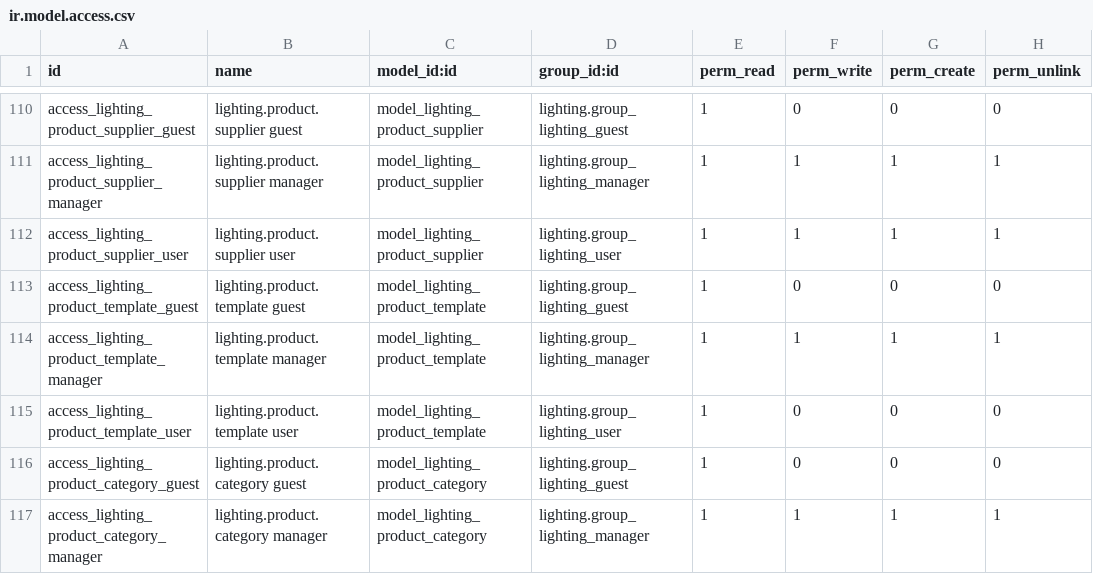
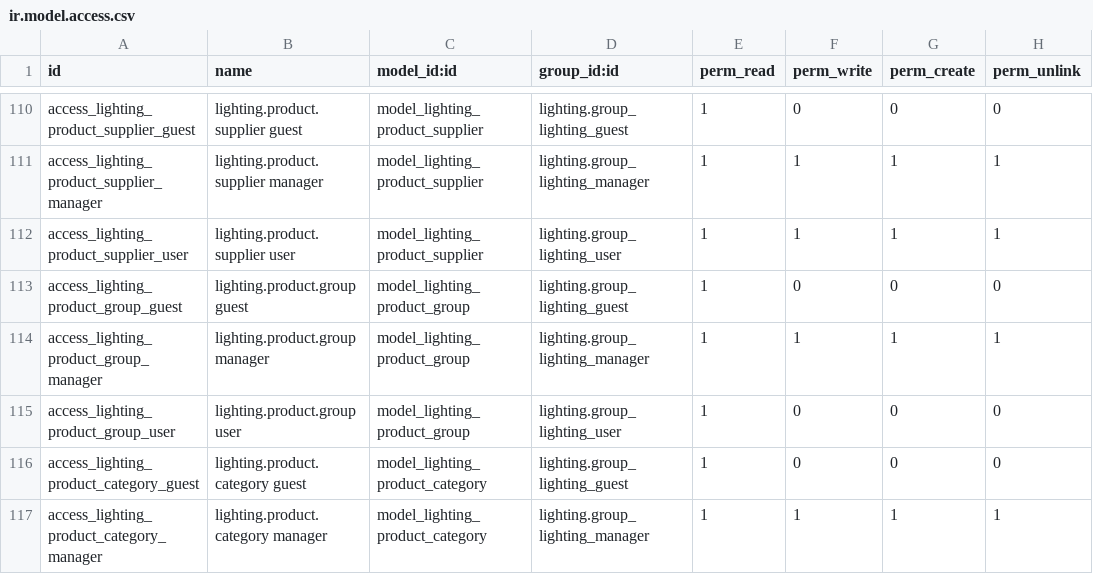
Before and after one commit to nuobit/lighting-vertical, a CSV file: lighting/security/ir.model.access.csv, drawn as a sheet; only a part is shown, gaps mark what is left out.

Commit message:
[REF] lighting: rename template to group

```diff
--- a/lighting/security/ir.model.access.csv
+++ b/lighting/security/ir.model.access.csv
@@ -112,5 +112,5 @@ access_lighting_product_supplier_manager,lighting.product.supplier manager,model
 access_lighting_product_supplier_user,lighting.product.supplier user,model_lighting_product_supplier,lighting.group_lighting_user,1,1,1,1
-access_lighting_product_template_guest,lighting.product.template guest,model_lighting_product_template,lighting.group_lighting_guest,1,0,0,0
-access_lighting_product_template_manager,lighting.product.template manager,model_lighting_product_template,lighting.group_lighting_manager,1,1,1,1
-access_lighting_product_template_user,lighting.product.template user,model_lighting_product_template,lighting.group_lighting_user,1,0,0,0
+access_lighting_product_group_guest,lighting.product.group guest,model_lighting_product_group,lighting.group_lighting_guest,1,0,0,0
+access_lighting_product_group_manager,lighting.product.group manager,model_lighting_product_group,lighting.group_lighting_manager,1,1,1,1
+access_lighting_product_group_user,lighting.product.group user,model_lighting_product_group,lighting.group_lighting_user,1,0,0,0
 access_lighting_product_category_guest,lighting.product.category guest,model_lighting_product_category,lighting.group_lighting_guest,1,0,0,0
```
Also changed, not shown: 8 other files.
